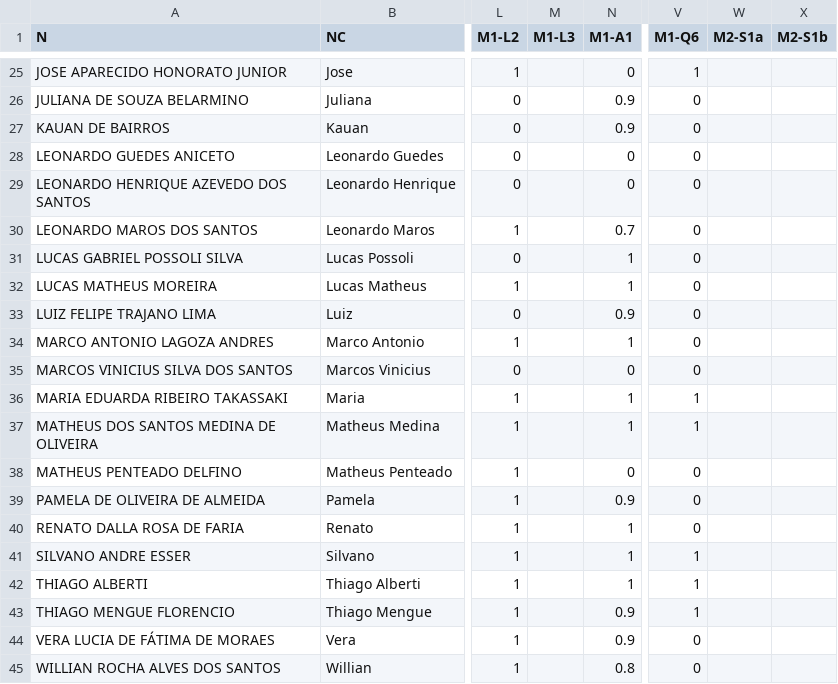
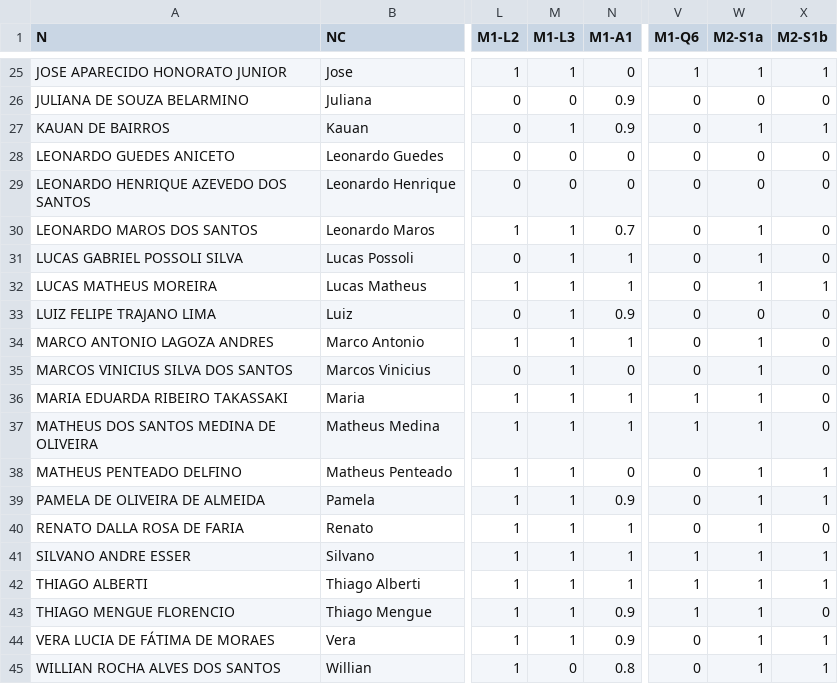
Before and after one commit to fernandocastillovicencio/medias-UB-castillo, a CSV file: hid1a.csv, drawn as a sheet; only a part is shown, gaps mark what is left out; the diff covers the shown part only; the diff names each change by its address in the sheet, - before the commit and + after, or states it on an @@ line.

```diff
--- a/hid1a.csv
+++ b/hid1a.csv
-M25 (M1-L3): (empty)
+M25 (M1-L3): 1
-W25 (M2-S1a): (empty)
+W25 (M2-S1a): 1
-X25 (M2-S1b): (empty)
+X25 (M2-S1b): 1
-M26 (M1-L3): (empty)
+M26 (M1-L3): 0
-W26 (M2-S1a): (empty)
+W26 (M2-S1a): 0
-X26 (M2-S1b): (empty)
+X26 (M2-S1b): 0
-M27 (M1-L3): (empty)
+M27 (M1-L3): 1
-W27 (M2-S1a): (empty)
+W27 (M2-S1a): 1
-X27 (M2-S1b): (empty)
+X27 (M2-S1b): 1
-M28:M29 (M1-L3): (empty)
+M28:M29 (M1-L3): 0
-W28:W29 (M2-S1a): (empty)
+W28:W29 (M2-S1a): 0
-X28:X31 (M2-S1b): (empty)
+X28:X31 (M2-S1b): 0
-M30:M44 (M1-L3): (empty)
+M30:M44 (M1-L3): 1
-W30:W32 (M2-S1a): (empty)
+W30:W32 (M2-S1a): 1
-X32 (M2-S1b): (empty)
+X32 (M2-S1b): 1
-W33 (M2-S1a): (empty)
+W33 (M2-S1a): 0
-X33:X37 (M2-S1b): (empty)
+X33:X37 (M2-S1b): 0
-W34:W45 (M2-S1a): (empty)
+W34:W45 (M2-S1a): 1
-X38:X39 (M2-S1b): (empty)
+X38:X39 (M2-S1b): 1
-X40 (M2-S1b): (empty)
+X40 (M2-S1b): 0
-X41:X42 (M2-S1b): (empty)
+X41:X42 (M2-S1b): 1
-X43 (M2-S1b): (empty)
+X43 (M2-S1b): 0
-X44:X45 (M2-S1b): (empty)
+X44:X45 (M2-S1b): 1
-M45 (M1-L3): (empty)
+M45 (M1-L3): 0
```
Also changed, not shown: 69 edited cells elsewhere in this file, 1 other file.
